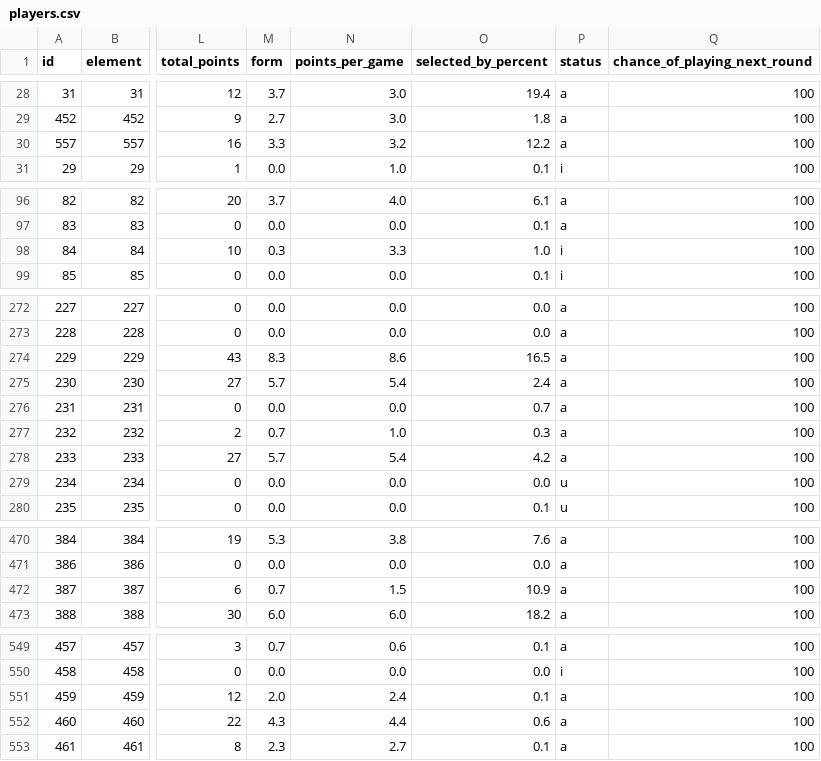
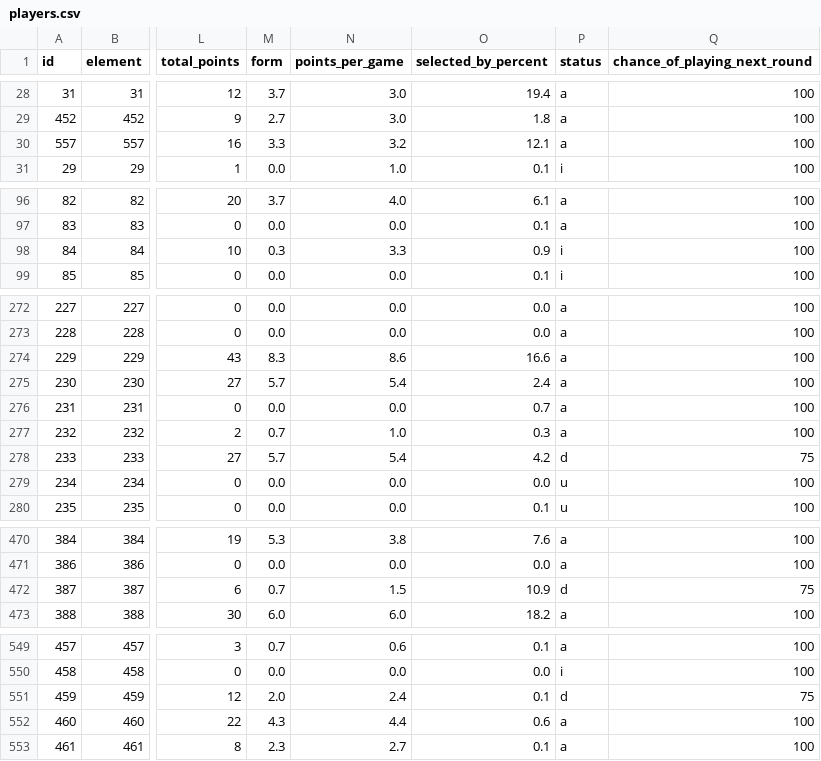
Before and after one commit to OmarN-Mukhtar/FantasyManager, a CSV file: data/players.csv, drawn as a sheet; only a part is shown, gaps mark what is left out; the diff covers the shown part only; the diff names each change by its address in the sheet, - before the commit and + after, or states it on an @@ line.

```diff
--- a/data/players.csv
+++ b/data/players.csv
-O30 (selected_by_percent): 12.2
+O30 (selected_by_percent): 12.1
-O98 (selected_by_percent): 1.0
+O98 (selected_by_percent): 0.9
-O274 (selected_by_percent): 16.5
+O274 (selected_by_percent): 16.6
-P278 (status): a
+P278 (status): d
-Q278 (chance_of_playing_next_round): 100
+Q278 (chance_of_playing_next_round): 75
-P472 (status): a
+P472 (status): d
-Q472 (chance_of_playing_next_round): 100
+Q472 (chance_of_playing_next_round): 75
-P551 (status): a
+P551 (status): d
-Q551 (chance_of_playing_next_round): 100
+Q551 (chance_of_playing_next_round): 75
```
Also changed, not shown: 7 edited cells elsewhere in this file, data/predictions.csv, data/sentiment_analysis.csv, 4 other files.
